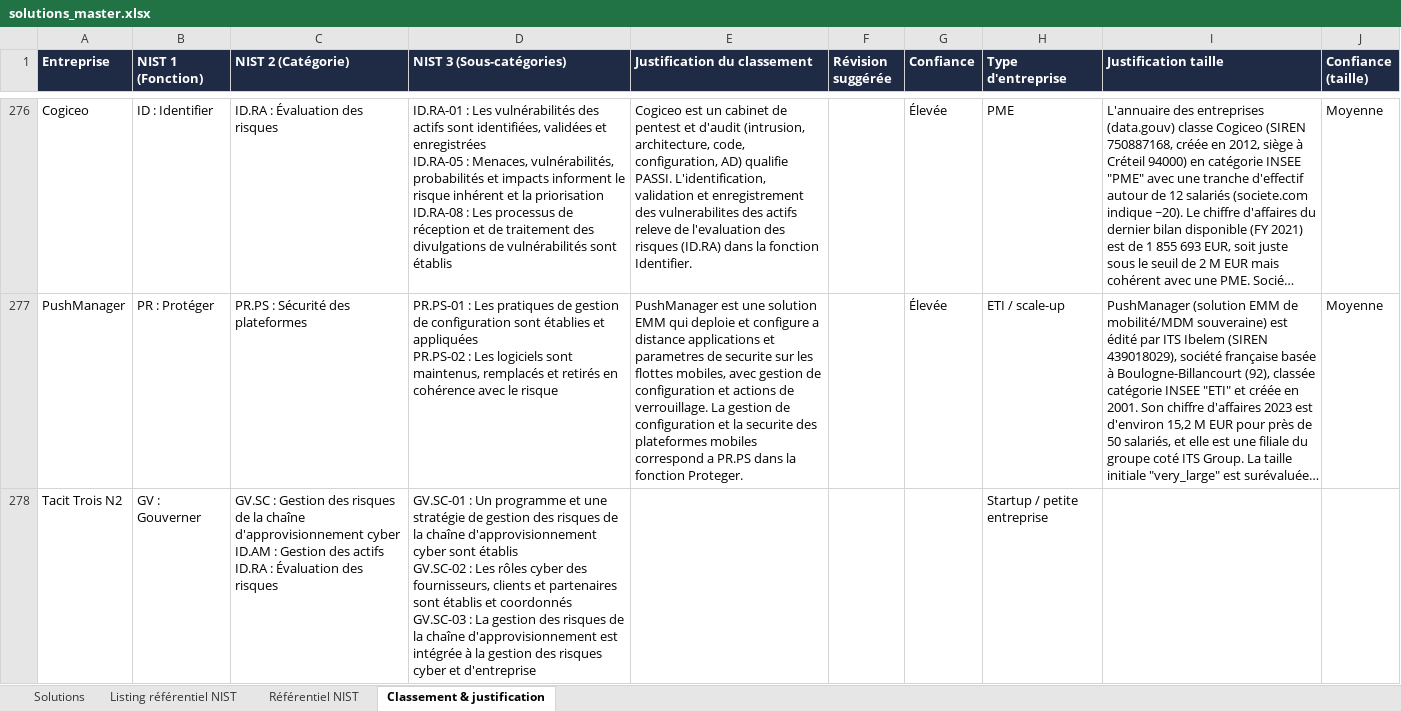
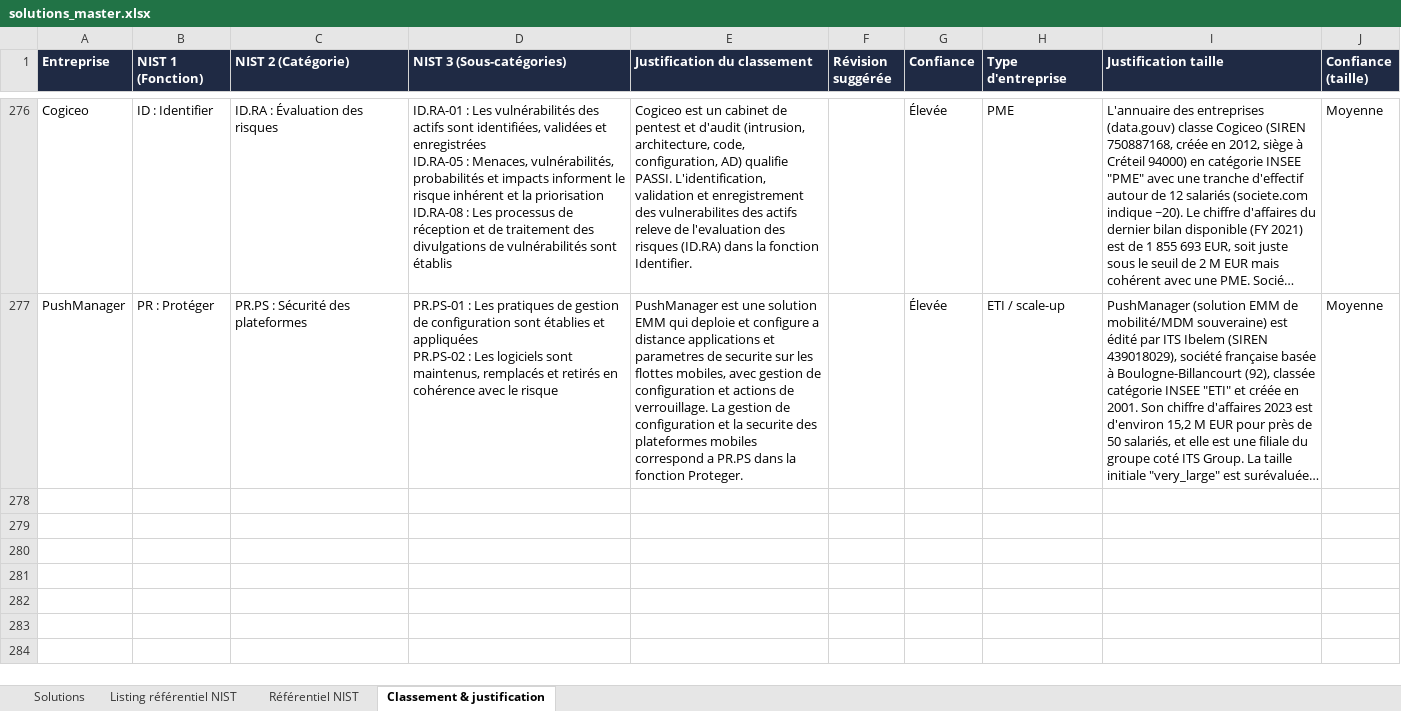
Before and after one commit to Hexatrust/cyberpanorama, an Excel workbook: data/solutions_master.xlsx, sheet Classement & justification, drawn as a sheet; only a part is shown, gaps mark what is left out; long unchanged cells end in …; values as stored, in another font and other column widths than the file's, no borders; ↵ is a line break in a cell; the diff names each change by its address in the sheet, - before the commit and + after, or states it on an @@ line.

```diff
--- a/data/solutions_master.xlsx (sheet Classement & justification)
+++ b/data/solutions_master.xlsx (sheet Classement & justification)
-row 278: Tacit Trois N2 | GV : Gouverner | GV.SC : Gestion des risques de la chaîne d'approvisionnement cyber ↵ ID.AM : Gestion des actifs ↵ ID.RA : Évaluation des risques | GV.SC-01 : Un programme et une stratégie de gestion des risques de la chaîne d'approvisionnement cyber sont établis ↵ GV.SC-02 : Les rôles cyber des fournisseurs, clients et partenaires sont établis et coordonnés ↵ GV.SC-03 : La gestion des risques de la chaîne d'approvisionnement est intégrée à la gestion des risques cyber et d'entreprise |  |  |  | Startup / petite entreprise
```
Also changed, not shown: sheet Solutions, 3 other files.
